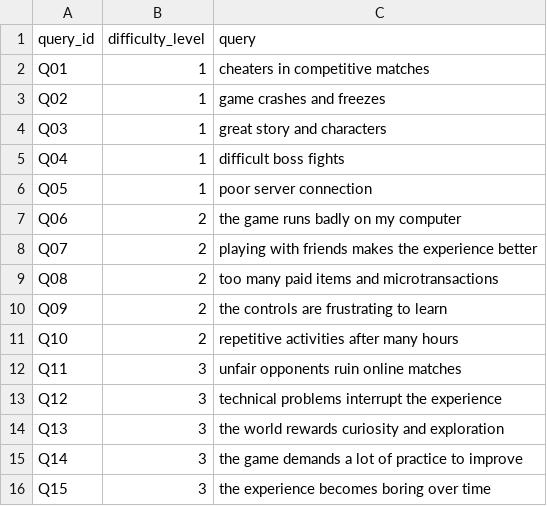
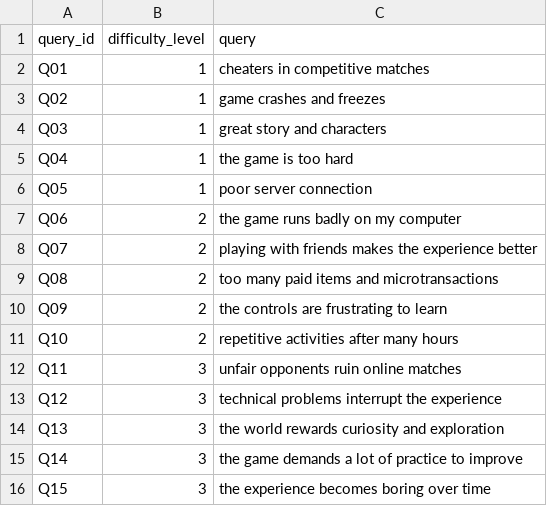
Before and after one commit to UlisesACC/proyecto_1_PLN_, a TSV file: queries.tsv, drawn as a sheet.

```diff
--- a/queries.tsv
+++ b/queries.tsv
@@ -4,3 +4,3 @@ Q02	1	game crashes and freezes
 Q03	1	great story and characters
-Q04	1	difficult boss fights
+Q04	1	the game is too hard
 Q05	1	poor server connection
```
Also changed, not shown: evaluacion_por_consulta.tsv, 22 other files.
